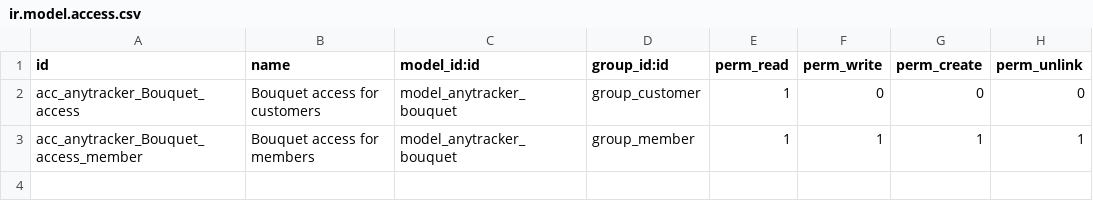
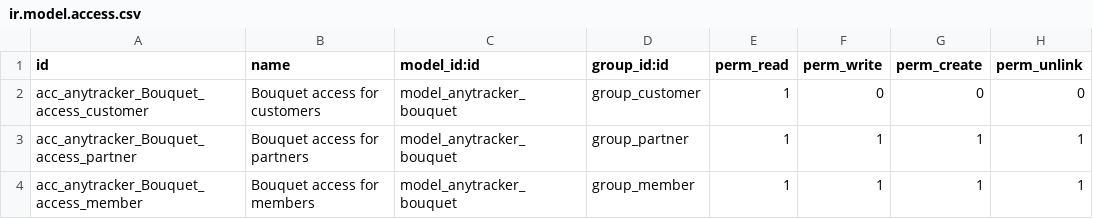
Before and after one commit to anybox/anytracker, a CSV file: anytracker/bouquet/ir.model.access.csv, drawn as a sheet.

Commit message:
Added a "partner" group for extended rights to external partners without allowing them to see all projects

```diff
--- a/anytracker/bouquet/ir.model.access.csv
+++ b/anytracker/bouquet/ir.model.access.csv
@@ -1,3 +1,4 @@
 id,name,model_id:id,group_id:id,perm_read,perm_write,perm_create,perm_unlink
-acc_anytracker_Bouquet_access,Bouquet access for customers,model_anytracker_bouquet,group_customer,1,0,0,0
+acc_anytracker_Bouquet_access_customer,Bouquet access for customers,model_anytracker_bouquet,group_customer,1,0,0,0
+acc_anytracker_Bouquet_access_partner,Bouquet access for partners,model_anytracker_bouquet,group_partner,1,1,1,1
 acc_anytracker_Bouquet_access_member,Bouquet access for members,model_anytracker_bouquet,group_member,1,1,1,1
```
Also changed, not shown: anytracker/assignment/ir.model.access.csv, anytracker/complexity/ir.model.access.csv, 14 other files.
